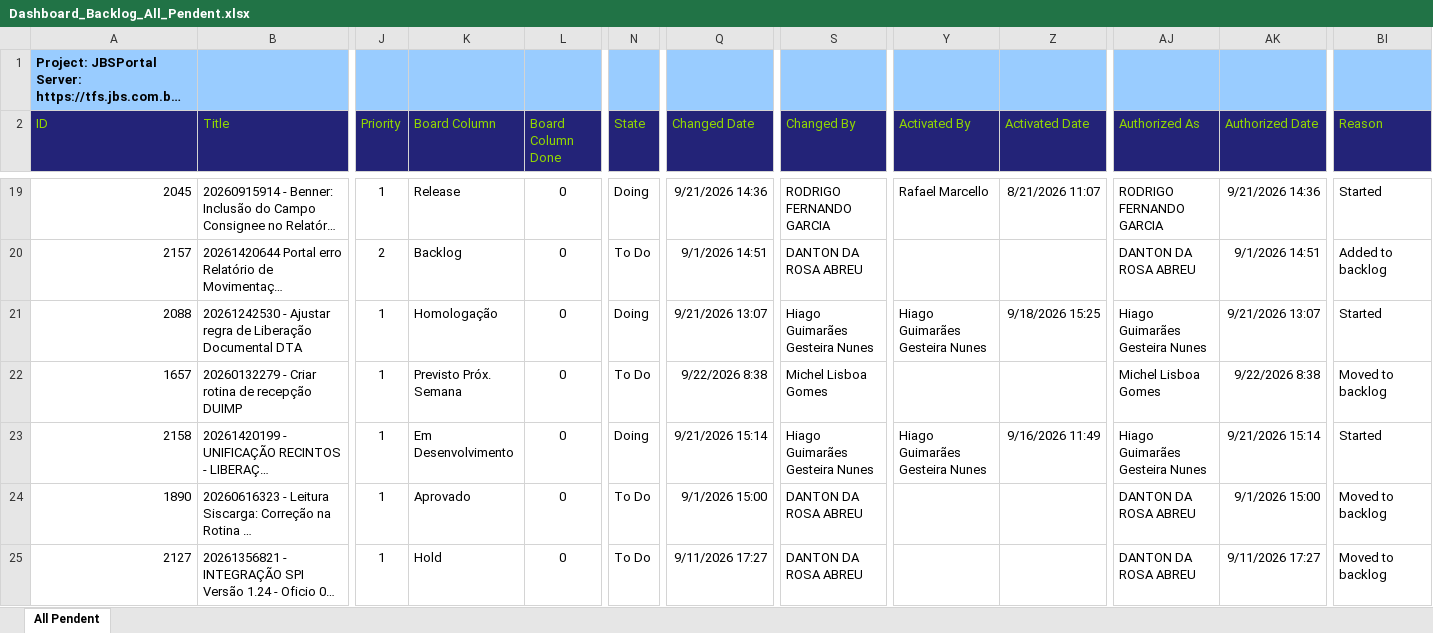
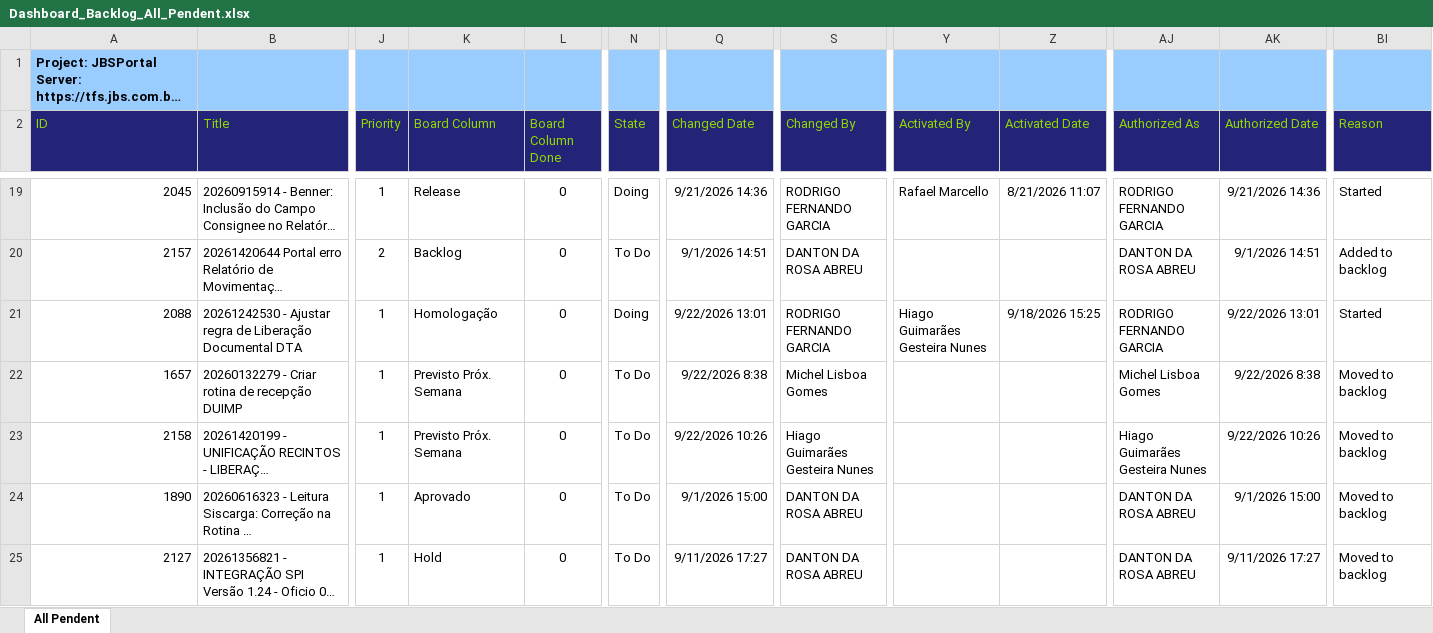
Before and after one commit to amandusmuniz/backlog, an Excel workbook: Dashboard_Backlog_All_Pendent.xlsx, sheet All Pendent, drawn as a sheet; only a part is shown, gaps mark what is left out; long unchanged cells end in …; values as stored, in another font and other column widths than the file's, no borders; table styles not drawn; the diff covers the shown part only; the diff names each change by its address in the sheet, - before the commit and + after, or states it on an @@ line.

```diff
--- a/Dashboard_Backlog_All_Pendent.xlsx (sheet All Pendent)
+++ b/Dashboard_Backlog_All_Pendent.xlsx (sheet All Pendent)
-Q21 (Changed Date): 9/21/2026 13:07
+Q21 (Changed Date): 9/22/2026 13:01
-S21 (Changed By): Hiago Guimarães Gesteira Nunes
+S21 (Changed By): RODRIGO FERNANDO GARCIA
-AJ21 (Authorized As): Hiago Guimarães Gesteira Nunes
+AJ21 (Authorized As): RODRIGO FERNANDO GARCIA
-AK21 (Authorized Date): 9/21/2026 13:07
+AK21 (Authorized Date): 9/22/2026 13:01
-K23 (Board Column): Em Desenvolvimento
+K23 (Board Column): Previsto Próx. Semana
-N23 (State): Doing
+N23 (State): To Do
-Q23 (Changed Date): 9/21/2026 15:14
+Q23 (Changed Date): 9/22/2026 10:26
-Y23 (Activated By): Hiago Guimarães Gesteira Nunes
+Y23 (Activated By): (empty)
-Z23 (Activated Date): 9/16/2026 11:49
+Z23 (Activated Date): (empty)
-AK23 (Authorized Date): 9/21/2026 15:14
+AK23 (Authorized Date): 9/22/2026 10:26
-BI23 (Reason): Started
+BI23 (Reason): Moved to backlog
```
Also changed, not shown: 6 added rows, 4 removed rows, 1 moved row and 42 edited cells elsewhere in this sheet, Dashboard_Backlog_Finalizados.xlsx.
